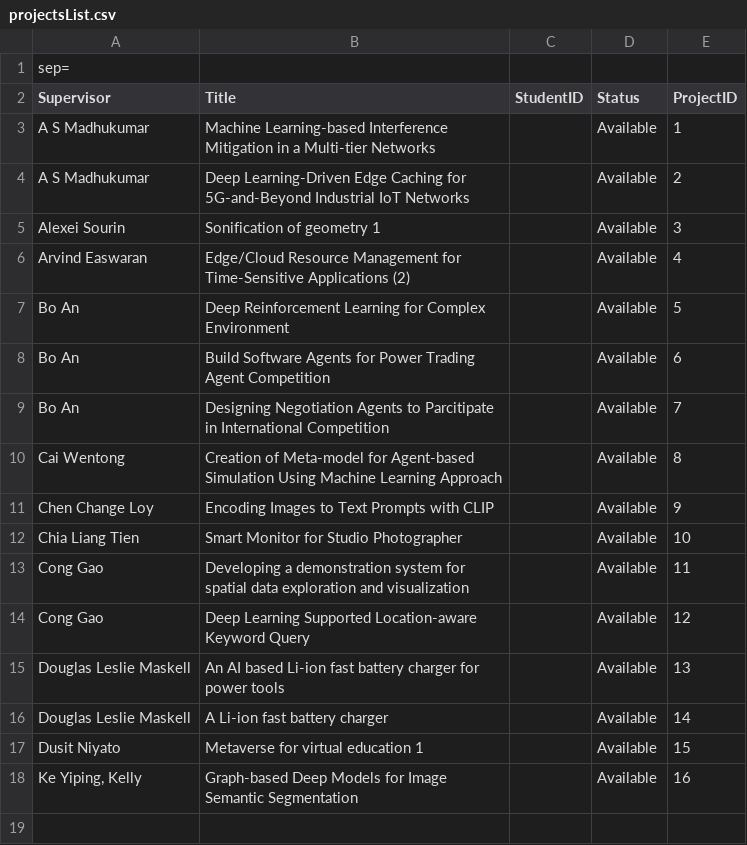
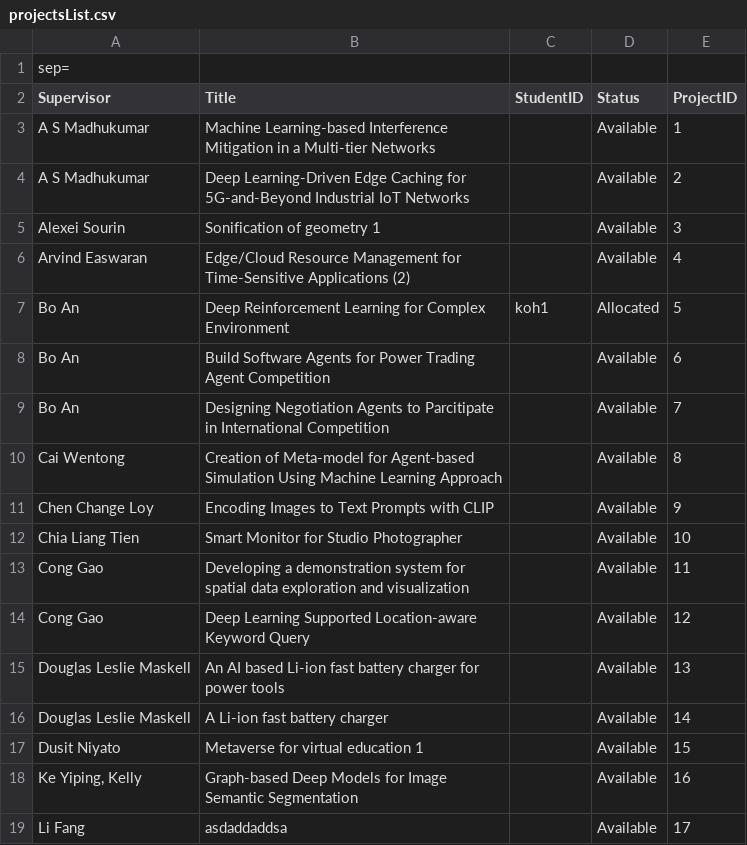
Before and after one commit to geraldd-d/SC2002-FYPManager, a CSV file: data/projectsList.csv, drawn as a sheet.

```diff
--- a/data/projectsList.csv
+++ b/data/projectsList.csv
@@ -6,3 +6,3 @@ Alexei Sourin;Sonification of geometry 1;;Available;3
 Arvind Easwaran;Edge/Cloud Resource Management for Time-Sensitive Applications (2);;Available;4
-Bo An;Deep Reinforcement Learning for Complex Environment;;Available;5
+Bo An;Deep Reinforcement Learning for Complex Environment;koh1;Allocated;5
 Bo An;Build Software Agents for Power Trading Agent Competition;;Available;6
@@ -18 +18,2 @@ Dusit Niyato;Metaverse for virtual education 1;;Available;15
 Ke Yiping, Kelly;Graph-based Deep Models for Image Semantic Segmentation;;Available;16
+Li Fang;asdaddaddsa;;Available;17
```
Also changed, not shown: 14 other files.
